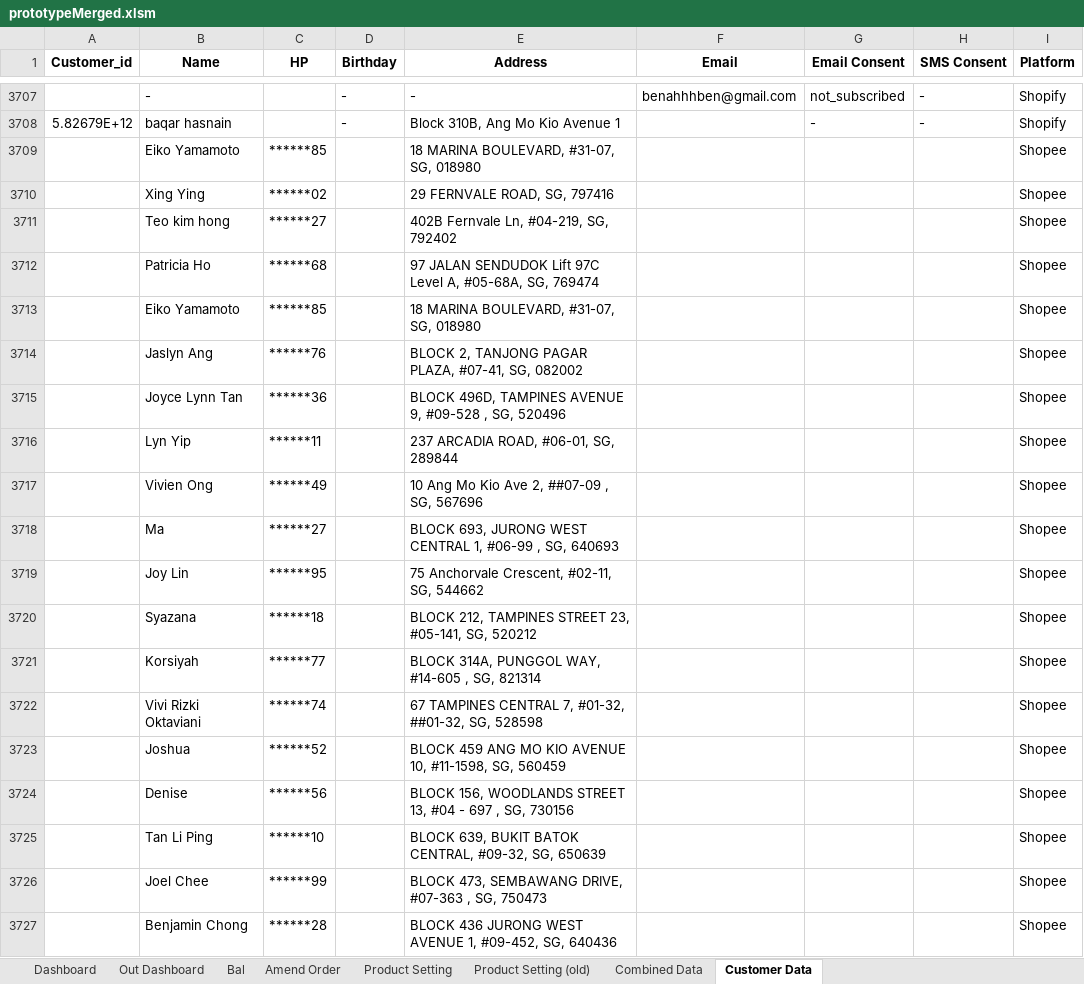
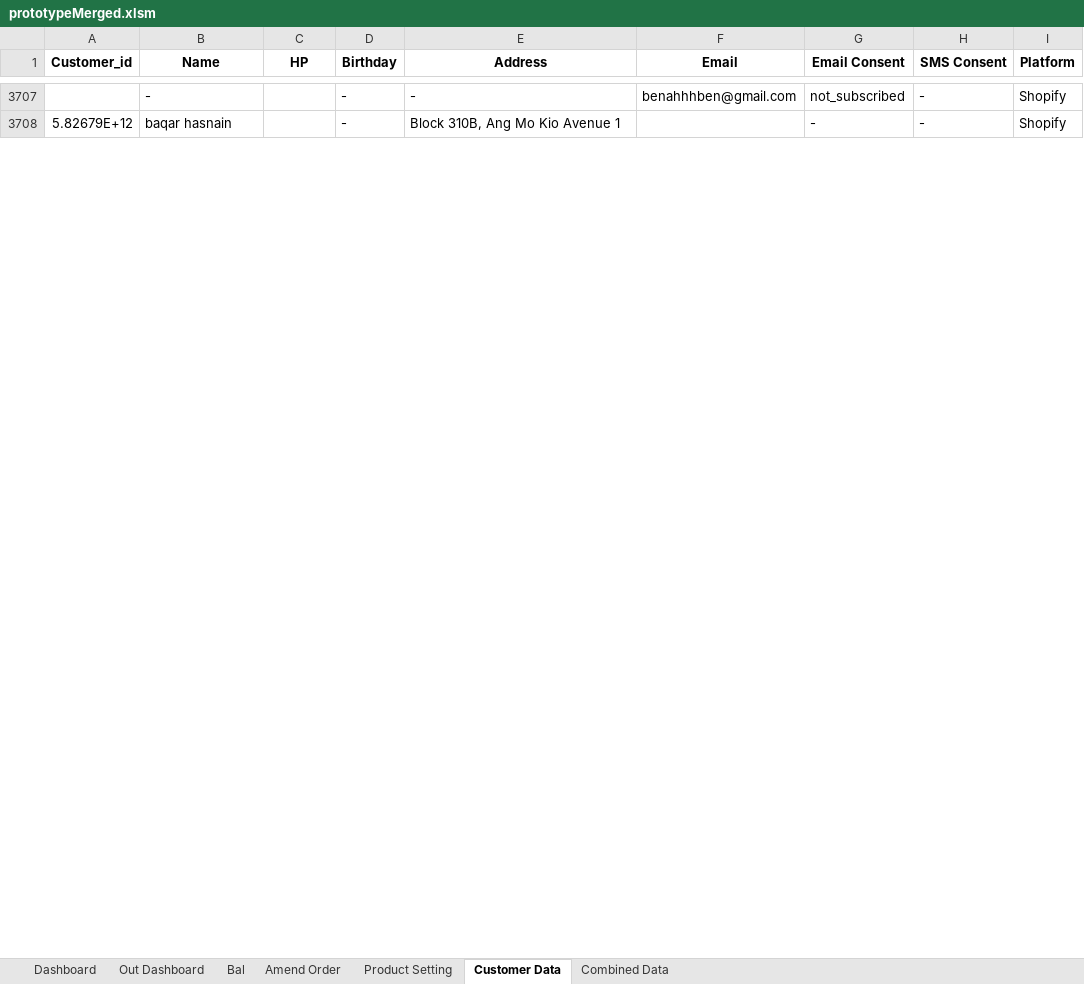
Before and after one commit to TKG-IT-team/Inventory-System, an Excel workbook: prototypeMerged.xlsm, sheet Customer Data, drawn as a sheet; only a part is shown, gaps mark what is left out; values as stored, in another font and other column widths than the file's, no borders; removed rows and columns are numbered as before the commit, all else as after; the diff covers the shown part only; the diff names each change by its address in the sheet, - before the commit and + after, or states it on an @@ line.

```diff
--- a/prototypeMerged.xlsm (sheet Customer Data)
+++ b/prototypeMerged.xlsm (sheet Customer Data)
-sheet tab: Product Setting (old)
@@ sheet tab order changed: Dashboard | Out Dashboard | Bal | Amend Order | Product Setting | Customer Data | Combined Data @@
-row 3709:  | Eiko Yamamoto | ******85 |  | 18 MARINA BOULEVARD, #31-07, SG, 018980 |  |  |  | Shopee
-row 3710:  | Xing Ying | ******02 |  | 29 FERNVALE ROAD, SG, 797416 |  |  |  | Shopee
-row 3711:  | Teo kim hong | ******27 |  | 402B Fernvale Ln, #04-219, SG, 792402 |  |  |  | Shopee
-row 3712:  | Patricia Ho | ******68 |  | 97 JALAN SENDUDOK Lift 97C Level A, #05-68A, SG, 769474 |  |  |  | Shopee
-row 3713:  | Eiko Yamamoto | ******85 |  | 18 MARINA BOULEVARD, #31-07, SG, 018980 |  |  |  | Shopee
-row 3714:  | Jaslyn Ang | ******76 |  | BLOCK 2, TANJONG PAGAR PLAZA, #07-41, SG, 082002 |  |  |  | Shopee
-row 3715:  | Joyce Lynn Tan | ******36 |  | BLOCK 496D, TAMPINES AVENUE 9, #09-528 , SG, 520496 |  |  |  | Shopee
-row 3716:  | Lyn Yip | ******11 |  | 237 ARCADIA ROAD, #06-01, SG, 289844 |  |  |  | Shopee
-row 3717:  | Vivien Ong | ******49 |  | 10 Ang Mo Kio Ave 2, ##07-09 , SG, 567696 |  |  |  | Shopee
-row 3718:  | Ma | ******27 |  | BLOCK 693, JURONG WEST CENTRAL 1, #06-99 , SG, 640693 |  |  |  | Shopee
-row 3719:  | Joy Lin | ******95 |  | 75 Anchorvale Crescent, #02-11, SG, 544662 |  |  |  | Shopee
-row 3720:  | Syazana | ******18 |  | BLOCK 212, TAMPINES STREET 23, #05-141, SG, 520212 |  |  |  | Shopee
-row 3721:  | Korsiyah | ******77 |  | BLOCK 314A, PUNGGOL WAY, #14-605 , SG, 821314 |  |  |  | Shopee
-row 3722:  | Vivi Rizki Oktaviani | ******74 |  | 67 TAMPINES CENTRAL 7, #01-32, ##01-32, SG, 528598 |  |  |  | Shopee
-row 3723:  | Joshua | ******52 |  | BLOCK 459 ANG MO KIO AVENUE 10, #11-1598, SG, 560459 |  |  |  | Shopee
-row 3724:  | Denise | ******56 |  | BLOCK 156, WOODLANDS STREET 13, #04 - 697 , SG, 730156 |  |  |  | Shopee
-row 3725:  | Tan Li Ping | ******10 |  | BLOCK 639, BUKIT BATOK CENTRAL, #09-32, SG, 650639 |  |  |  | Shopee
-row 3726:  | Joel Chee | ******99 |  | BLOCK 473, SEMBAWANG DRIVE, #07-363 , SG, 750473 |  |  |  | Shopee
-row 3727:  | Benjamin Chong | ******28 |  | BLOCK 436 JURONG WEST AVENUE 1, #09-452, SG, 640436 |  |  |  | Shopee
```
Also changed, not shown: 1 added row and 19 removed rows elsewhere in this sheet, sheet Combined Data, sheet Bal, sheet Amend Order, charts or pictures, 7 other files.
